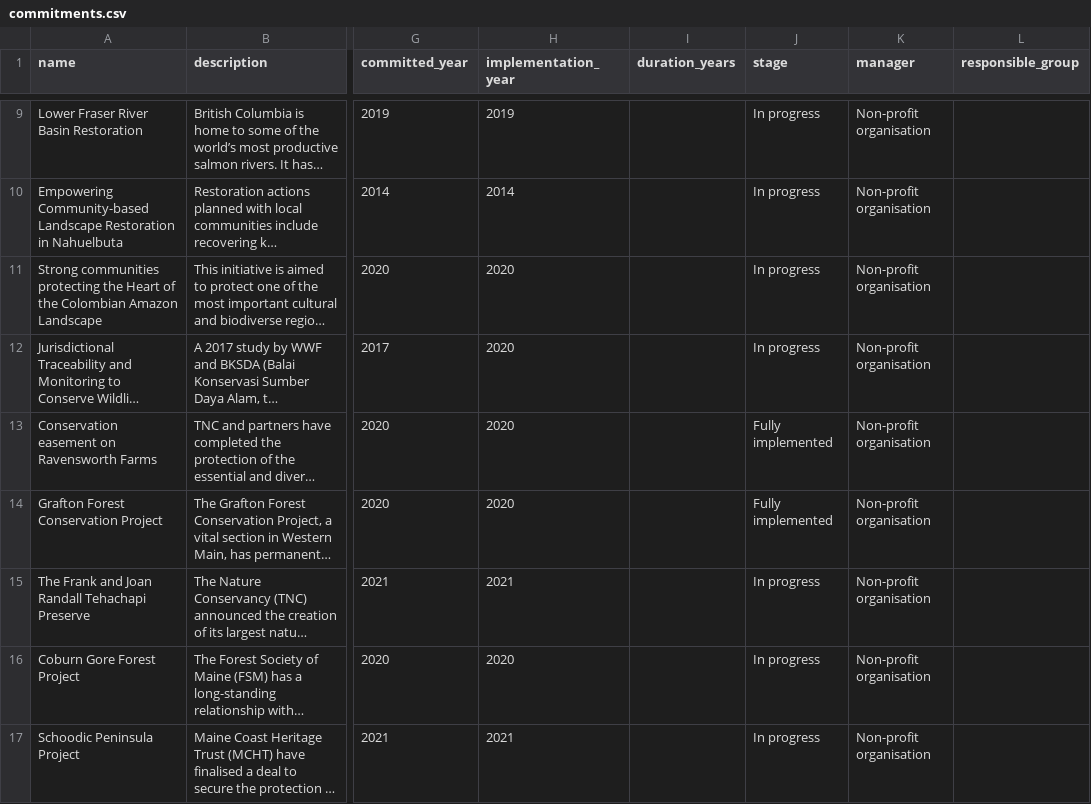
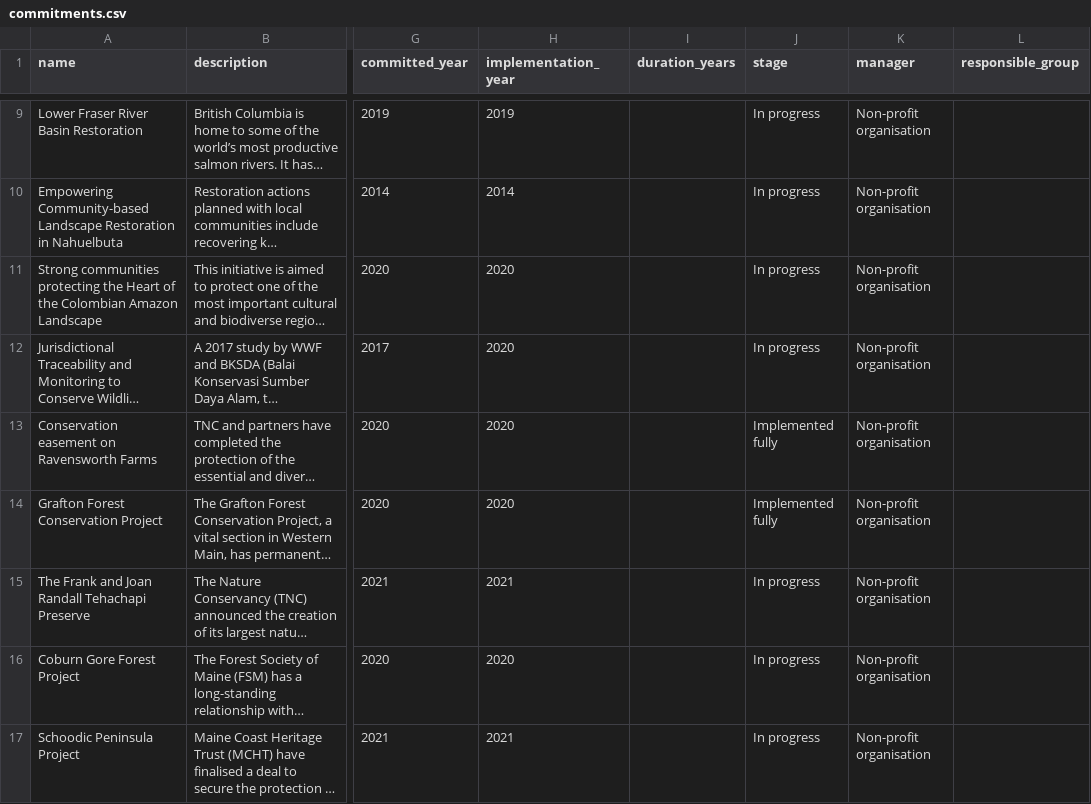
Before and after one commit to unepwcmc/action-agenda, a CSV file: lib/data/seeds/commitments.csv, drawn as a sheet; only a part is shown, gaps mark what is left out; long unchanged cells end in …; the diff names each change by its address in the sheet, - before the commit and + after, or states it on an @@ line.

Commit message:
fix: consistent wording for 'implemented fully'

```diff
--- a/lib/data/seeds/commitments.csv
+++ b/lib/data/seeds/commitments.csv
-J13:J14 (stage): Fully implemented
+J13:J14 (stage): Implemented fully
```
